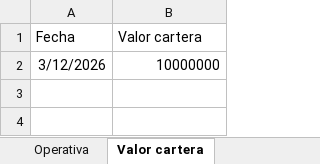
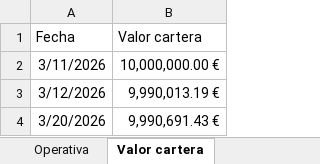
Before and after one commit to Javi-Puerta/Trabajo_gestion_cuantitativa, an Excel workbook: Envíos/historico_operativa.xlsx, sheet Valor cartera, drawn as a sheet; values as stored, in another font and other column widths than the file's, no borders; addresses are those after the commit; the diff names each change by its address in the sheet, - before the commit and + after, or states it on an @@ line.

```diff
--- a/Envíos/historico_operativa.xlsx (sheet Valor cartera)
+++ b/Envíos/historico_operativa.xlsx (sheet Valor cartera)
+row 2: 3/11/2026 | 10,000,000.00 €
-B3 (Valor cartera): 10000000
+B3 (Valor cartera): 9,990,013.19 €
+row 4: 3/20/2026 | 9,990,691.43 €
```
Also changed, not shown: sheet Operativa, 8 other files.
